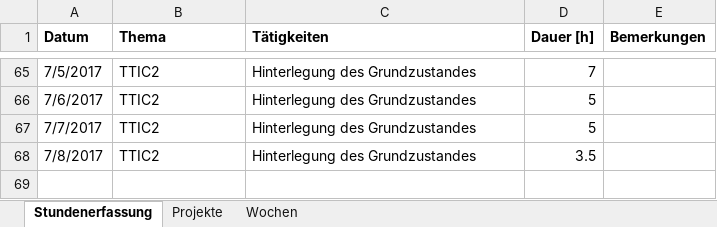
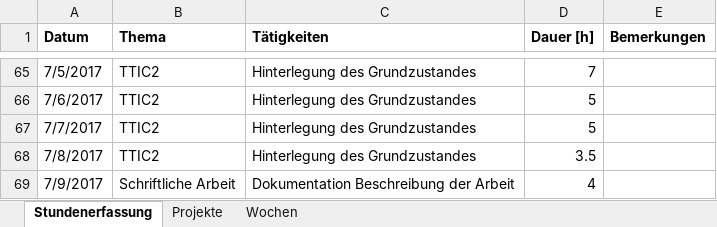
Before and after one commit to stuckiandreas/Masterarbeit, an Excel workbook: Stundenerfassung/Stundenerfassung.xlsx, sheet Stundenerfassung, drawn as a sheet; only a part is shown, gaps mark what is left out; values as stored, in another font and other column widths than the file's, no borders; the diff names each change by its address in the sheet, - before the commit and + after, or states it on an @@ line.

```diff
--- a/Stundenerfassung/Stundenerfassung.xlsx (sheet Stundenerfassung)
+++ b/Stundenerfassung/Stundenerfassung.xlsx (sheet Stundenerfassung)
+row 69: 7/9/2017 | Schriftliche Arbeit | Dokumentation Beschreibung der Arbeit | 4
```
Also changed, not shown: sheet Wochen, sheet Projekte, 2 other files.
